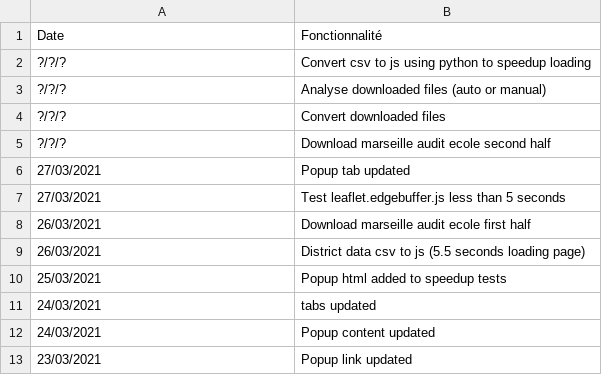
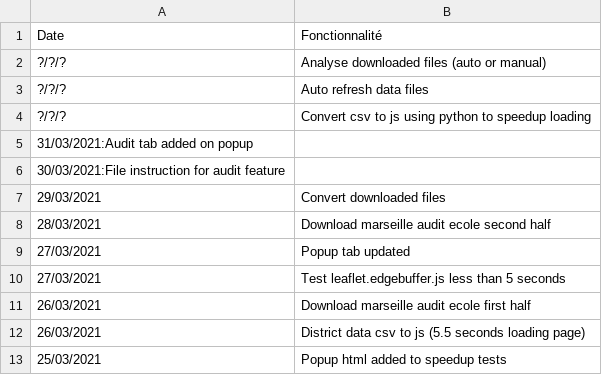
Before and after one commit to jnguyen1192/HackAndHopeDefi3, a CSV file: POC_Tasks/WebView/Leaflet/data/fonctionnalites.csv, drawn as a sheet; only a part is shown; the shorter side is filled out with more unchanged rows.

Commit message:
#7 Features, sources updates and audit tab added on popup

```diff
--- a/POC_Tasks/WebView/Leaflet/data/fonctionnalites.csv
+++ b/POC_Tasks/WebView/Leaflet/data/fonctionnalites.csv
@@ -1,6 +1,9 @@
 Date;Fonctionnalité
+?/?/?;Analyse downloaded files (auto or manual)
+?/?/?;Auto refresh data files
 ?/?/?;Convert csv to js using python to speedup loading
-?/?/?;Analyse downloaded files (auto or manual)
-?/?/?;Convert downloaded files
-?/?/?;Download marseille audit ecole second half
+31/03/2021:Audit tab added on popup
+30/03/2021:File instruction for audit feature
+29/03/2021;Convert downloaded files
+28/03/2021;Download marseille audit ecole second half
 27/03/2021;Popup tab updated
```
Also changed, not shown: 11 other files.
